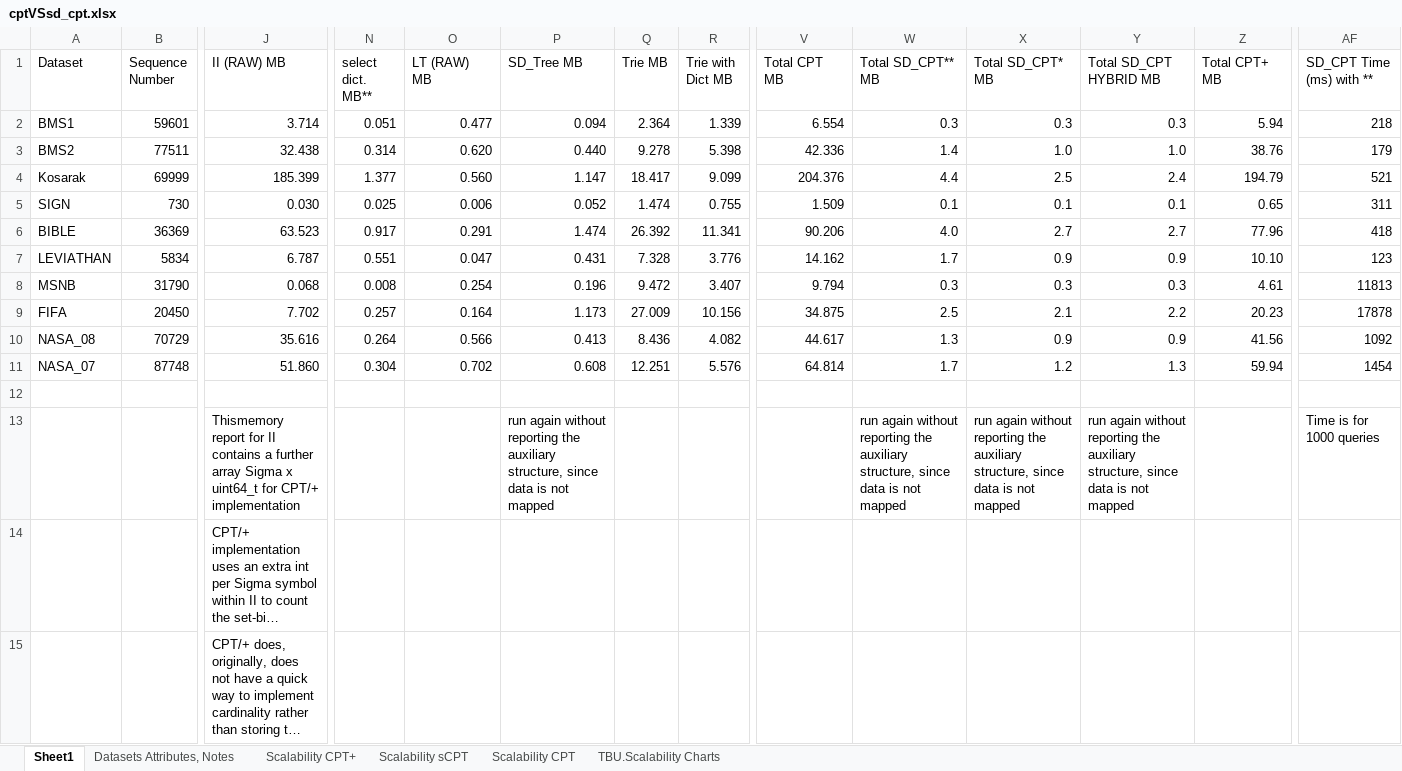
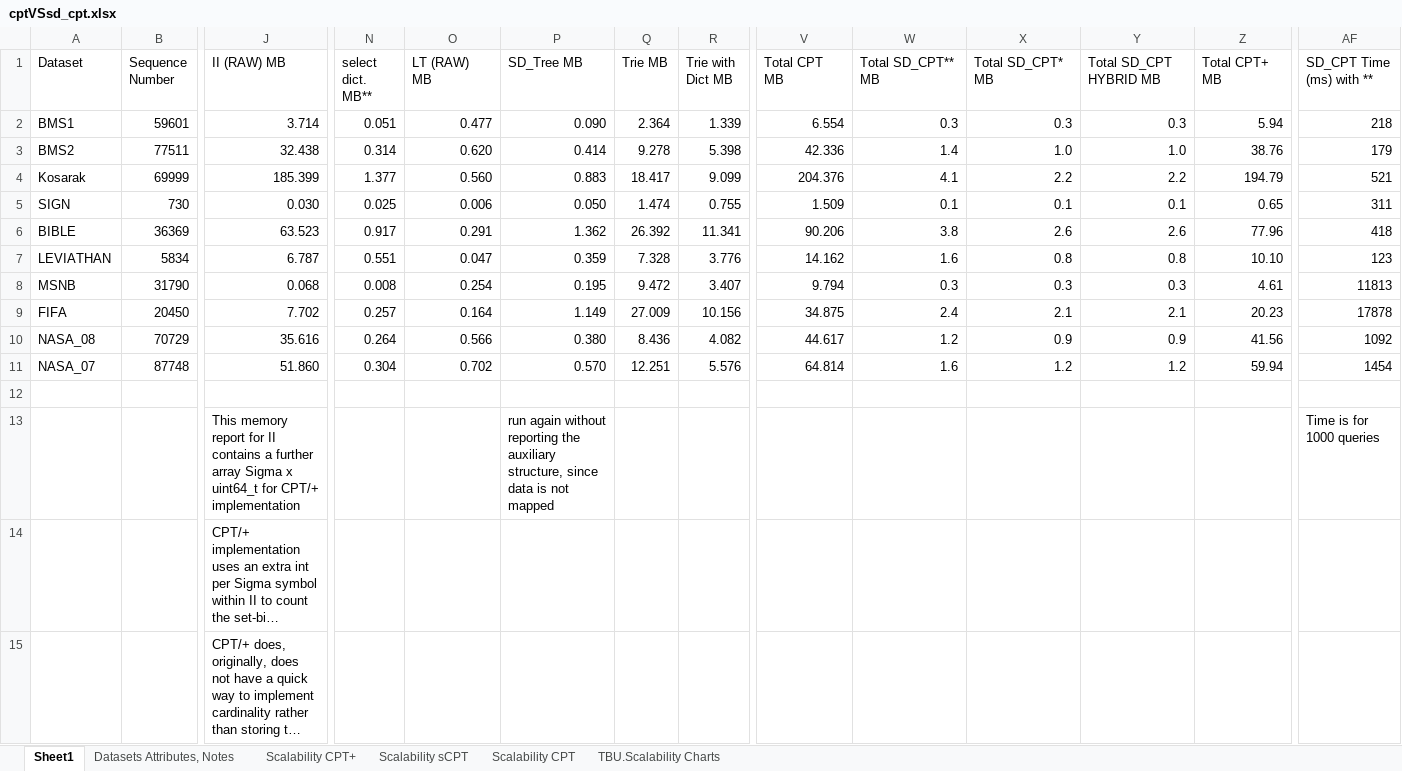
Before and after one commit to rafkt/C.CPT, an Excel workbook: results/cptVSsd_cpt.xlsx, sheet Sheet1, drawn as a sheet; only a part is shown, gaps mark what is left out; long unchanged cells end in …; values as stored, in another font and other column widths than the file's, no borders; removed rows and columns are numbered as before the commit, all else as after; rows hold the shown columns only; the diff covers the shown part only; the diff names each change by its address in the sheet, - before the commit and + after, or states it on an @@ line.

```diff
--- a/results/cptVSsd_cpt.xlsx (sheet Sheet1)
+++ b/results/cptVSsd_cpt.xlsx (sheet Sheet1)
-P2 (SD_Tree MB): 0.094
+P2 (SD_Tree MB): 0.090
-P3 (SD_Tree MB): 0.440
+P3 (SD_Tree MB): 0.414
-P4 (SD_Tree MB): 1.147
+P4 (SD_Tree MB): 0.883
-W4 (Total SD_CPT** MB): 4.4
+W4 (Total SD_CPT** MB): 4.1
-X4 (Total SD_CPT* MB): 2.5
+X4 (Total SD_CPT* MB): 2.2
-Y4 (Total SD_CPT HYBRID MB): 2.4
+Y4 (Total SD_CPT HYBRID MB): 2.2
-P5 (SD_Tree MB): 0.052
+P5 (SD_Tree MB): 0.050
-P6 (SD_Tree MB): 1.474
+P6 (SD_Tree MB): 1.362
-W6 (Total SD_CPT** MB): 4.0
+W6 (Total SD_CPT** MB): 3.8
-X6 (Total SD_CPT* MB): 2.7
+X6 (Total SD_CPT* MB): 2.6
-Y6 (Total SD_CPT HYBRID MB): 2.7
+Y6 (Total SD_CPT HYBRID MB): 2.6
-P7 (SD_Tree MB): 0.431
+P7 (SD_Tree MB): 0.359
-W7 (Total SD_CPT** MB): 1.7
+W7 (Total SD_CPT** MB): 1.6
-X7 (Total SD_CPT* MB): 0.9
+X7 (Total SD_CPT* MB): 0.8
-Y7 (Total SD_CPT HYBRID MB): 0.9
+Y7 (Total SD_CPT HYBRID MB): 0.8
-P8 (SD_Tree MB): 0.196
+P8 (SD_Tree MB): 0.195
-P9 (SD_Tree MB): 1.173
+P9 (SD_Tree MB): 1.149
-W9 (Total SD_CPT** MB): 2.5
+W9 (Total SD_CPT** MB): 2.4
-Y9 (Total SD_CPT HYBRID MB): 2.2
+Y9 (Total SD_CPT HYBRID MB): 2.1
-P10 (SD_Tree MB): 0.413
+P10 (SD_Tree MB): 0.380
-W10 (Total SD_CPT** MB): 1.3
+W10 (Total SD_CPT** MB): 1.2
-P11 (SD_Tree MB): 0.608
+P11 (SD_Tree MB): 0.570
-W11 (Total SD_CPT** MB): 1.7
+W11 (Total SD_CPT** MB): 1.6
-Y11 (Total SD_CPT HYBRID MB): 1.3
+Y11 (Total SD_CPT HYBRID MB): 1.2
-row 13:  |  | Thismemory report for II contains a further array Sigma x uint64_t for CPT/+ implementation |  |  | run again without reporting the auxiliary structure, since data is not mapped |  |  |  | run again without reporting the auxiliary structure, since data is not mapped | run again without reporting the auxiliary structure, since data is not mapped | run again without reporting the auxiliary structure, since data is not mapped |  | Time is for 1000 queries
+row 13:  |  | This memory report for II contains a further array Sigma x uint64_t for CPT/+ implementation |  |  | run again without reporting the auxiliary structure, since data is not mapped |  |  |  |  |  |  |  | Time is for 1000 queries
```
Also changed, not shown: 16 edited cells elsewhere in this sheet, formulas that keep their value, 3 other files.
